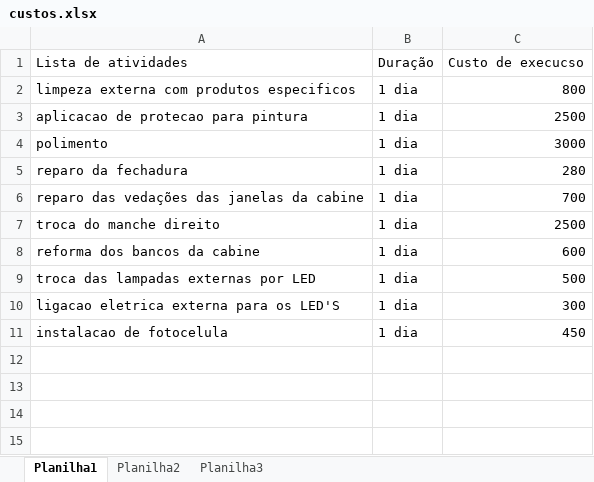
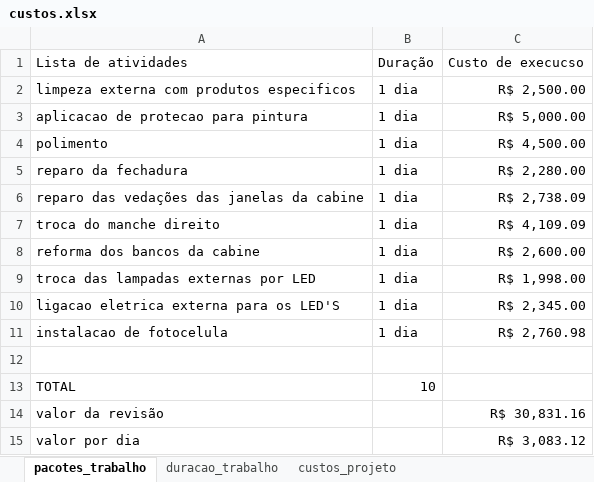
Before and after one commit to Sdcorrea/info_aplic_aero, an Excel workbook: custos.xlsx, sheet pacotes_trabalho, drawn as a sheet; values as stored, in another font and other column widths than the file's, no borders; table styles not drawn; the diff names each change by its address in the sheet, - before the commit and + after, or states it on an @@ line.

```diff
--- a/custos.xlsx (sheet pacotes_trabalho)
+++ b/custos.xlsx (sheet pacotes_trabalho)
-sheet tab: Planilha1
+sheet tab: pacotes_trabalho
-sheet tab: Planilha2
+sheet tab: duracao_trabalho
-sheet tab: Planilha3
+sheet tab: custos_projeto
-C2: 800
+C2: R$ 2,500.00
-C3: 2500
+C3: R$ 5,000.00
-C4: 3000
+C4: R$ 4,500.00
-C5: 280
+C5: R$ 2,280.00
-C6: 700
+C6: R$ 2,738.09
-C7: 2500
+C7: R$ 4,109.09
-C8: 600
+C8: R$ 2,600.00
-C9: 500
+C9: R$ 1,998.00
-C10: 300
+C10: R$ 2,345.00
-C11: 450
+C11: R$ 2,760.98
+row 12: (empty)
+row 13: TOTAL | 10
+row 14: valor da revisão |  | R$ 30,831.16
+row 15: valor por dia |  | R$ 3,083.12
```
Also changed, not shown: sheet duracao_trabalho, sheet custos_projeto.
